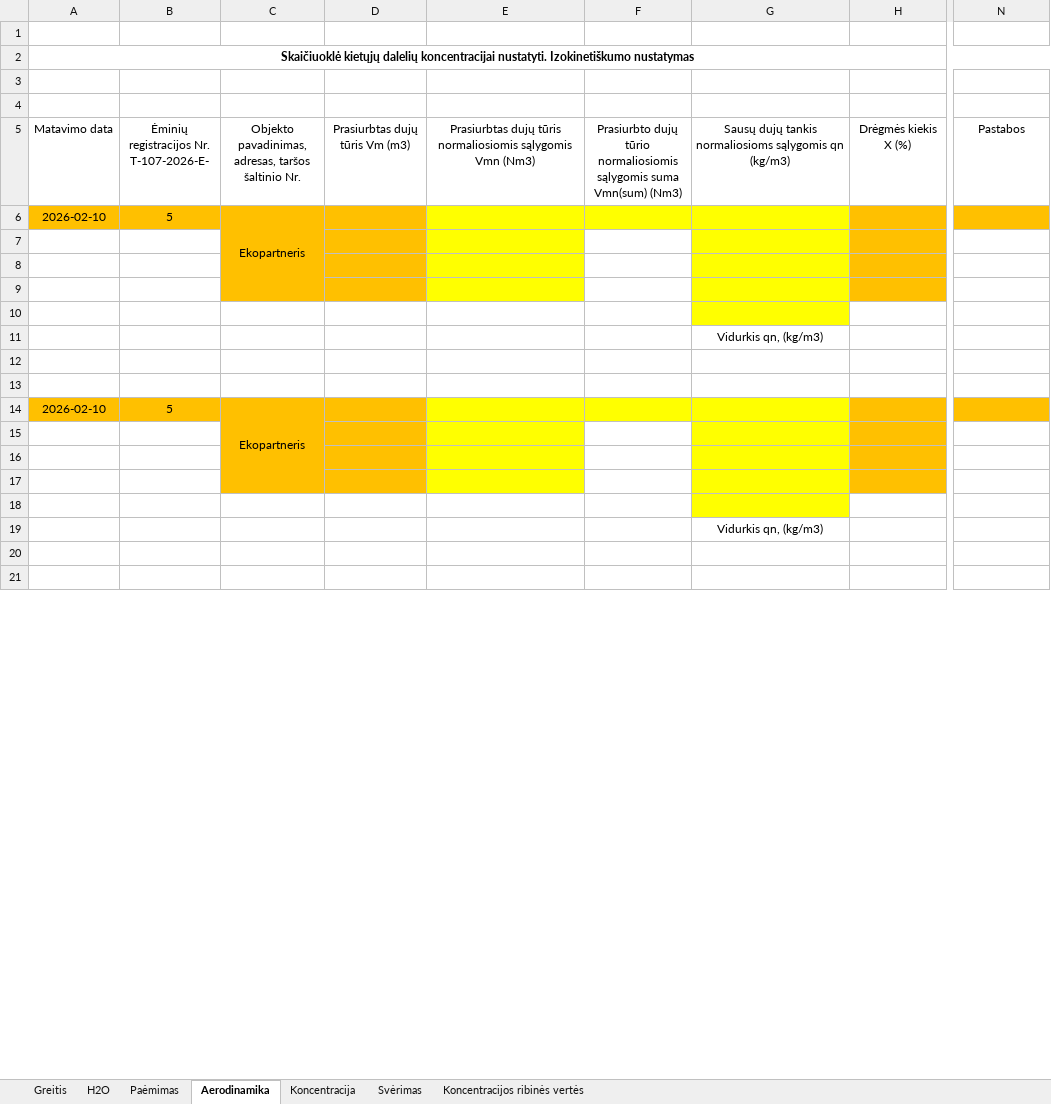
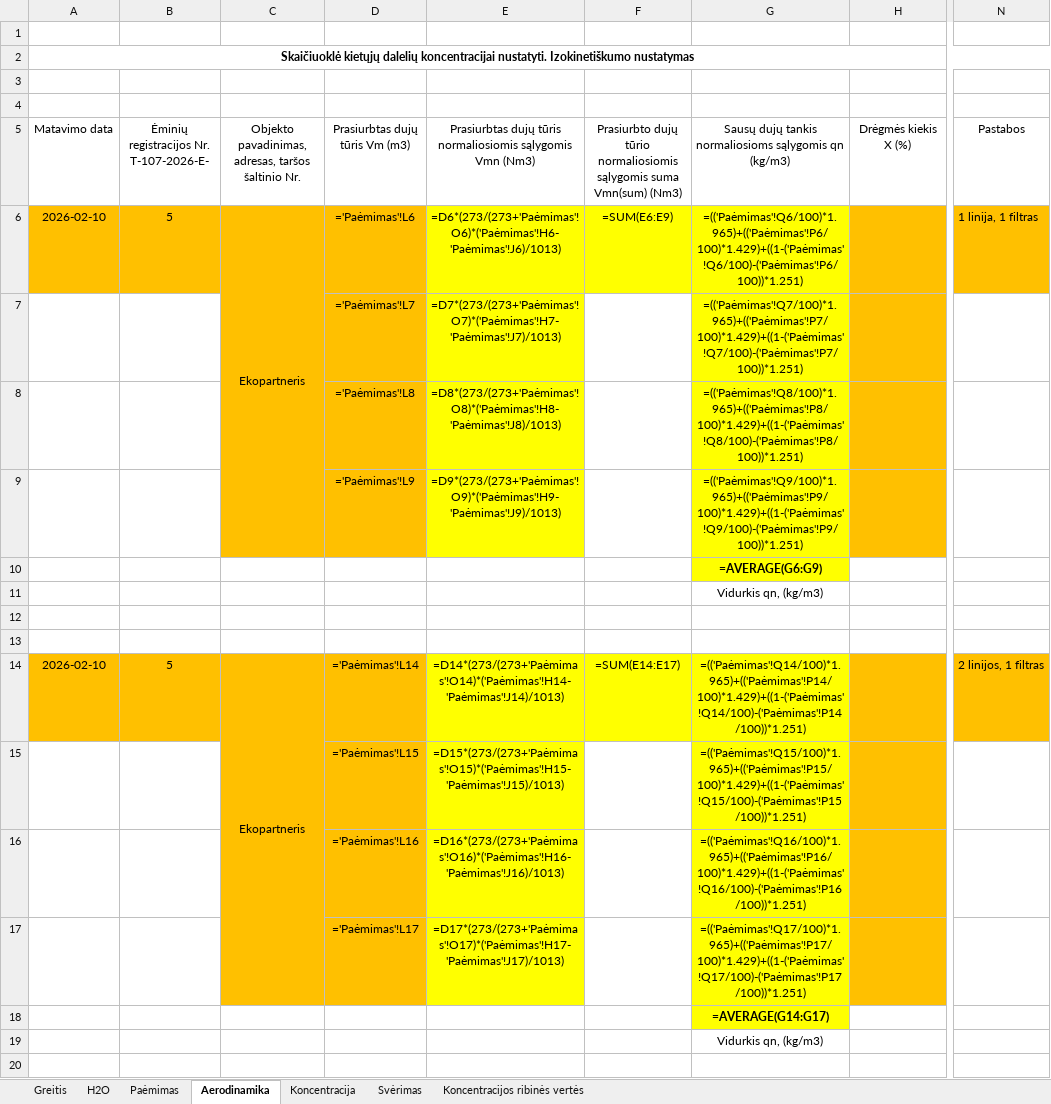
Before and after one commit to TomasVilkickas/Skaiciavimai, an Excel workbook: Rezultatai.xlsx, sheet Aerodinamika, drawn as a sheet; only a part is shown, gaps mark what is left out; the shorter side is filled out with more unchanged rows; values as stored, in another font and other column widths than the file's, no borders; formulas without a stored value are shown as written; rows hold the shown columns only; the diff covers the shown part only; the diff names each change by its address in the sheet, - before the commit and + after, or states it on an @@ line.

Commit message:
Suskaičiuotas lapas H2O ir pusė Aerodinamika su AerodinamikaSK1Funkcija.py

```diff
--- a/Rezultatai.xlsx (sheet Aerodinamika)
+++ b/Rezultatai.xlsx (sheet Aerodinamika)
-D6: (empty)
+D6: ='Paėmimas'!L6
-E6: (empty)
+E6: =D6*(273/(273+'Paėmimas'!O6)*('Paėmimas'!H6-'Paėmimas'!J6)/1013)
-F6: (empty)
+F6: =SUM(E6:E9)
-G6: (empty)
+G6: =(('Paėmimas'!Q6/100)*1.965)+(('Paėmimas'!P6/100)*1.429)+((1-('Paėmimas'!Q6/100)-('Paėmimas'!P6/100))*1.251)
-N6: (empty)
+N6: 1 linija, 1 filtras
-row 7: (empty)
+row 7:  |  |  | ='Paėmimas'!L7 | =D7*(273/(273+'Paėmimas'!O7)*('Paėmimas'!H7-'Paėmimas'!J7)/1013) |  | =(('Paėmimas'!Q7/100)*1.965)+(('Paėmimas'!P7/100)*1.429)+((1-('Paėmimas'!Q7/100)-('Paėmimas'!P7/100))*1.251)
-row 8: (empty)
+row 8:  |  |  | ='Paėmimas'!L8 | =D8*(273/(273+'Paėmimas'!O8)*('Paėmimas'!H8-'Paėmimas'!J8)/1013) |  | =(('Paėmimas'!Q8/100)*1.965)+(('Paėmimas'!P8/100)*1.429)+((1-('Paėmimas'!Q8/100)-('Paėmimas'!P8/100))*1.251)
-row 9: (empty)
+row 9:  |  |  | ='Paėmimas'!L9 | =D9*(273/(273+'Paėmimas'!O9)*('Paėmimas'!H9-'Paėmimas'!J9)/1013) |  | =(('Paėmimas'!Q9/100)*1.965)+(('Paėmimas'!P9/100)*1.429)+((1-('Paėmimas'!Q9/100)-('Paėmimas'!P9/100))*1.251)
-G10: (empty)
+G10: =AVERAGE(G6:G9)
-D14: (empty)
+D14: ='Paėmimas'!L14
-E14: (empty)
+E14: =D14*(273/(273+'Paėmimas'!O14)*('Paėmimas'!H14-'Paėmimas'!J14)/1013)
-F14: (empty)
+F14: =SUM(E14:E17)
-G14: (empty)
+G14: =(('Paėmimas'!Q14/100)*1.965)+(('Paėmimas'!P14/100)*1.429)+((1-('Paėmimas'!Q14/100)-('Paėmimas'!P14/100))*1.251)
-N14: (empty)
+N14: 2 linijos, 1 filtras
-row 15: (empty)
+row 15:  |  |  | ='Paėmimas'!L15 | =D15*(273/(273+'Paėmimas'!O15)*('Paėmimas'!H15-'Paėmimas'!J15)/1013) |  | =(('Paėmimas'!Q15/100)*1.965)+(('Paėmimas'!P15/100)*1.429)+((1-('Paėmimas'!Q15/100)-('Paėmimas'!P15/100))*1.251)
-row 16: (empty)
+row 16:  |  |  | ='Paėmimas'!L16 | =D16*(273/(273+'Paėmimas'!O16)*('Paėmimas'!H16-'Paėmimas'!J16)/1013) |  | =(('Paėmimas'!Q16/100)*1.965)+(('Paėmimas'!P16/100)*1.429)+((1-('Paėmimas'!Q16/100)-('Paėmimas'!P16/100))*1.251)
-row 17: (empty)
+row 17:  |  |  | ='Paėmimas'!L17 | =D17*(273/(273+'Paėmimas'!O17)*('Paėmimas'!H17-'Paėmimas'!J17)/1013) |  | =(('Paėmimas'!Q17/100)*1.965)+(('Paėmimas'!P17/100)*1.429)+((1-('Paėmimas'!Q17/100)-('Paėmimas'!P17/100))*1.251)
-G18: (empty)
+G18: =AVERAGE(G14:G17)
```
Also changed, not shown: 197 edited cells elsewhere in this sheet, sheet Paėmimas, sheet H2O, sheet Greitis, PVZ1.xlsx, PVZ2.xlsx, 8 other files.
